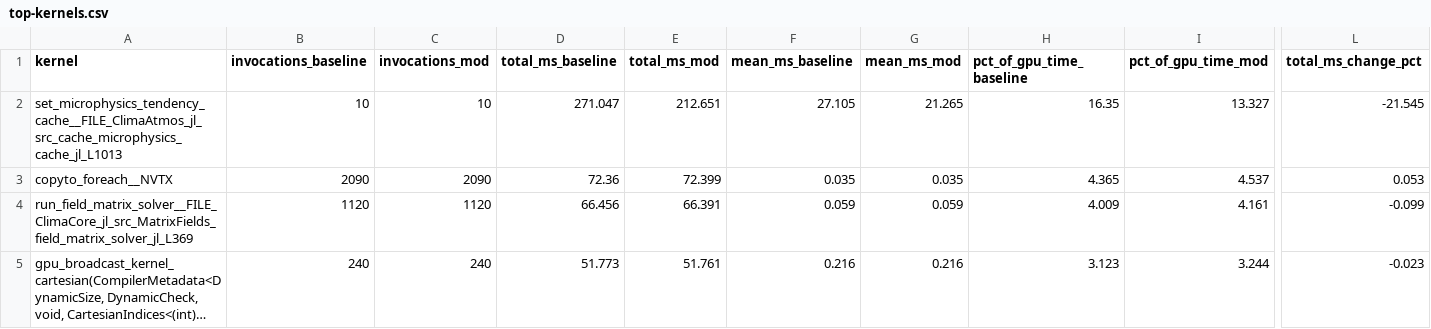
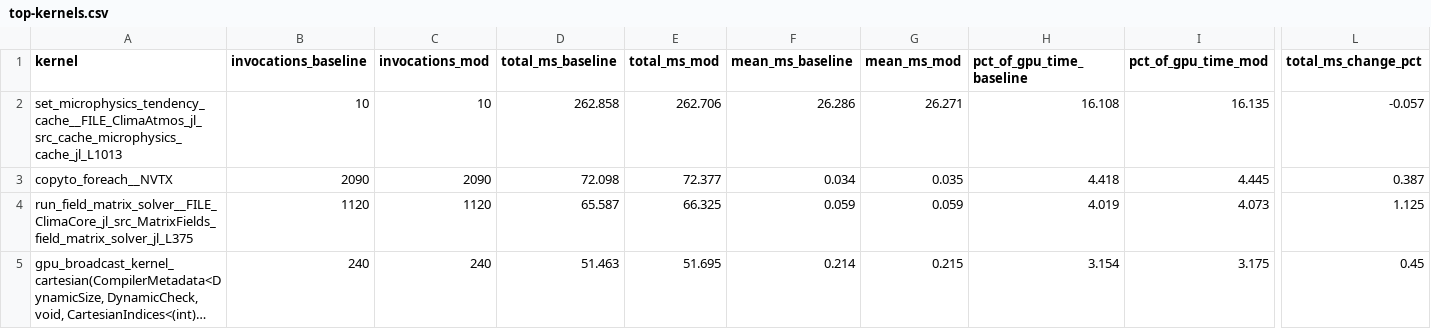
Before and after one commit to petebachant/clima-gpu-profiling, a CSV file: results/top-kernels.csv, drawn as a sheet; only a part is shown, gaps mark what is left out; long unchanged cells end in …; the diff covers the shown part only; the diff names each change by its address in the sheet, - before the commit and + after, or states it on an @@ line.

Commit message:
Launch bounds: -2.11% GPU kernel time, SYPD-null; add learnings doc, freeze ncu

```diff
--- a/results/top-kernels.csv
+++ b/results/top-kernels.csv
-D2 (total_ms_baseline): 271.047
+D2 (total_ms_baseline): 262.858
-E2 (total_ms_mod): 212.651
+E2 (total_ms_mod): 262.706
-F2 (mean_ms_baseline): 27.105
+F2 (mean_ms_baseline): 26.286
-G2 (mean_ms_mod): 21.265
+G2 (mean_ms_mod): 26.271
-H2 (pct_of_gpu_time_baseline): 16.35
+H2 (pct_of_gpu_time_baseline): 16.108
-I2 (pct_of_gpu_time_mod): 13.327
+I2 (pct_of_gpu_time_mod): 16.135
-L2 (total_ms_change_pct): -21.545
+L2 (total_ms_change_pct): -0.057
-D3 (total_ms_baseline): 72.36
+D3 (total_ms_baseline): 72.098
-E3 (total_ms_mod): 72.399
+E3 (total_ms_mod): 72.377
-F3 (mean_ms_baseline): 0.035
+F3 (mean_ms_baseline): 0.034
-H3 (pct_of_gpu_time_baseline): 4.365
+H3 (pct_of_gpu_time_baseline): 4.418
-I3 (pct_of_gpu_time_mod): 4.537
+I3 (pct_of_gpu_time_mod): 4.445
-L3 (total_ms_change_pct): 0.053
+L3 (total_ms_change_pct): 0.387
-A4 (kernel): run_field_matrix_solver__FILE_ClimaCore_jl_src_MatrixFields_field_matrix_solver_jl_L369
+A4 (kernel): run_field_matrix_solver__FILE_ClimaCore_jl_src_MatrixFields_field_matrix_solver_jl_L375
-D4 (total_ms_baseline): 66.456
+D4 (total_ms_baseline): 65.587
-E4 (total_ms_mod): 66.391
+E4 (total_ms_mod): 66.325
-H4 (pct_of_gpu_time_baseline): 4.009
+H4 (pct_of_gpu_time_baseline): 4.019
-I4 (pct_of_gpu_time_mod): 4.161
+I4 (pct_of_gpu_time_mod): 4.073
-L4 (total_ms_change_pct): -0.099
+L4 (total_ms_change_pct): 1.125
-D5 (total_ms_baseline): 51.773
+D5 (total_ms_baseline): 51.463
-E5 (total_ms_mod): 51.761
+E5 (total_ms_mod): 51.695
-F5 (mean_ms_baseline): 0.216
+F5 (mean_ms_baseline): 0.214
-G5 (mean_ms_mod): 0.216
+G5 (mean_ms_mod): 0.215
-H5 (pct_of_gpu_time_baseline): 3.123
+H5 (pct_of_gpu_time_baseline): 3.154
-I5 (pct_of_gpu_time_mod): 3.244
+I5 (pct_of_gpu_time_mod): 3.175
-L5 (total_ms_change_pct): -0.023
+L5 (total_ms_change_pct): 0.45
```
Also changed, not shown: 4 added rows, 4 removed rows and 69 edited cells elsewhere in this file, 24 other files.
